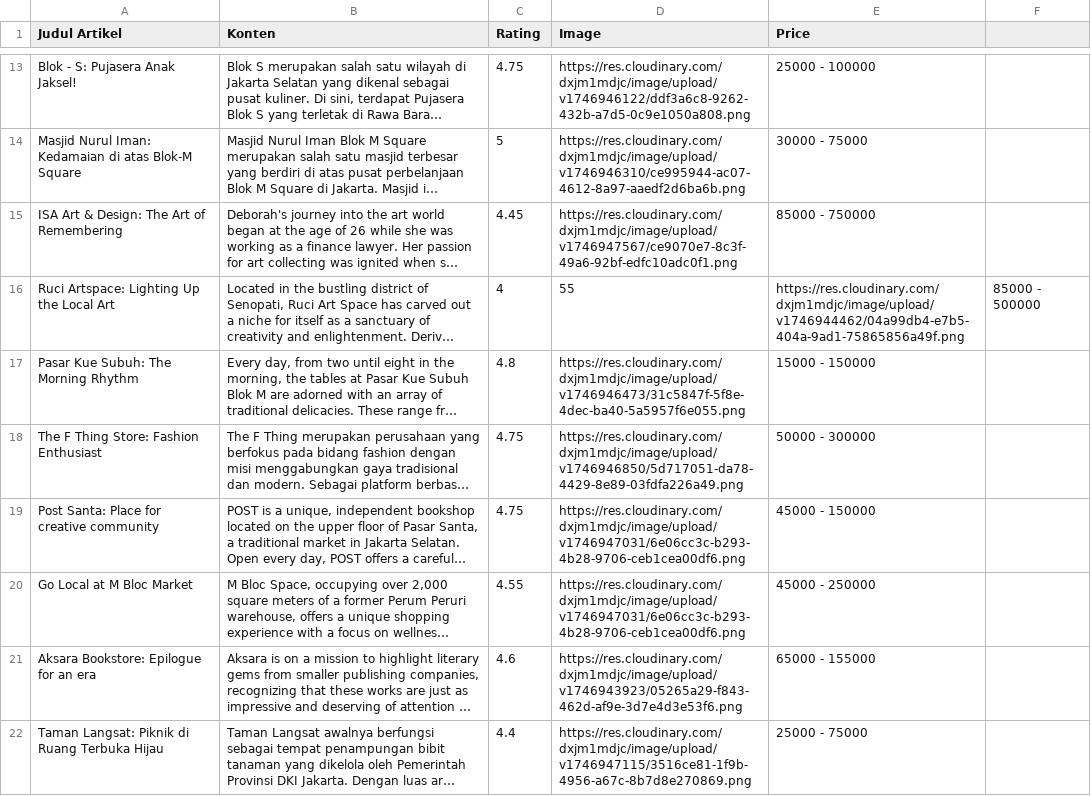
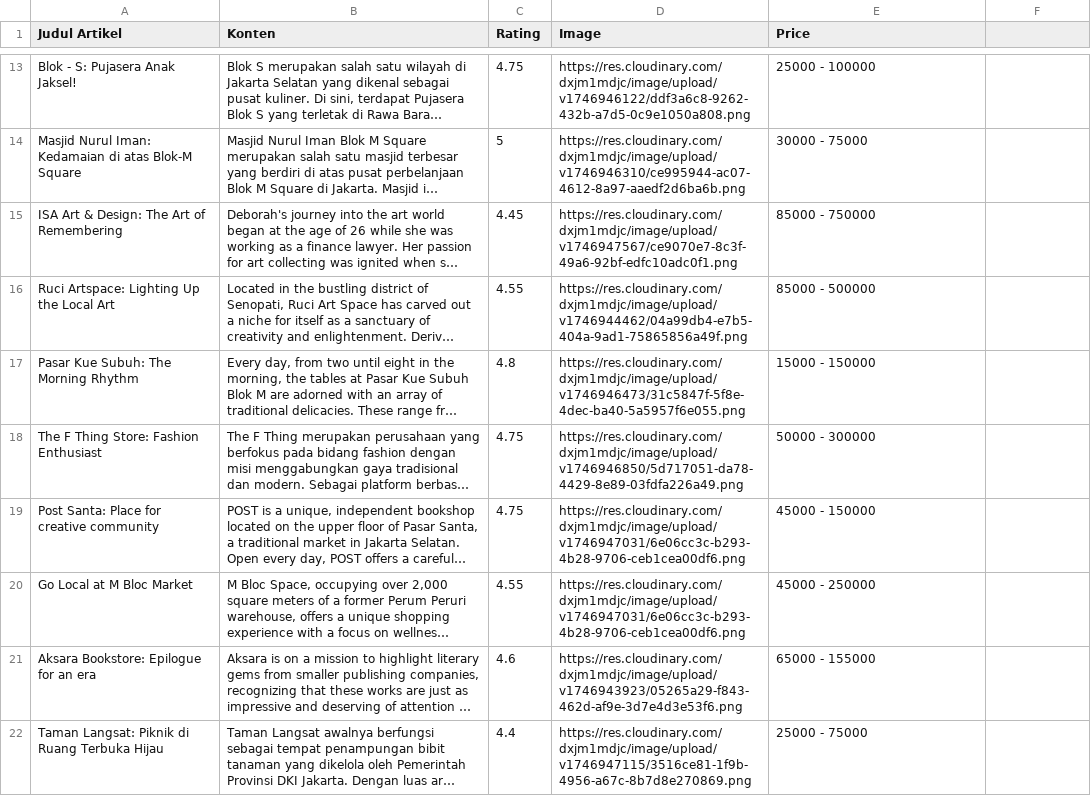
Before and after one commit to rdnaishaa/BLOK-Map, a CSV file: Dataset_SpotHangoutArtikel.csv, drawn as a sheet; only a part is shown, gaps mark what is left out; long unchanged cells end in …; the diff names each change by its address in the sheet, - before the commit and + after, or states it on an @@ line.

Commit message:
Update Dataset_SpotHangoutArtikel.csv in tabular forms

```diff
--- a/Dataset_SpotHangoutArtikel.csv
+++ b/Dataset_SpotHangoutArtikel.csv
-C16 (Rating): 4
+C16 (Rating): 4.55
-D16 (Image): 55
+D16 (Image): https://res.cloudinary.com/dxjm1mdjc/image/upload/v1746944462/04a99db4-e7b5-404a-9ad1-75865856a49f.png
-E16 (Price): https://res.cloudinary.com/dxjm1mdjc/image/upload/v1746944462/04a99db4-e7b5-404a-9ad1-75865856a49f.png
+E16 (Price): 85000 - 500000
-F16: 85000 - 500000
+F16: (empty)
```
